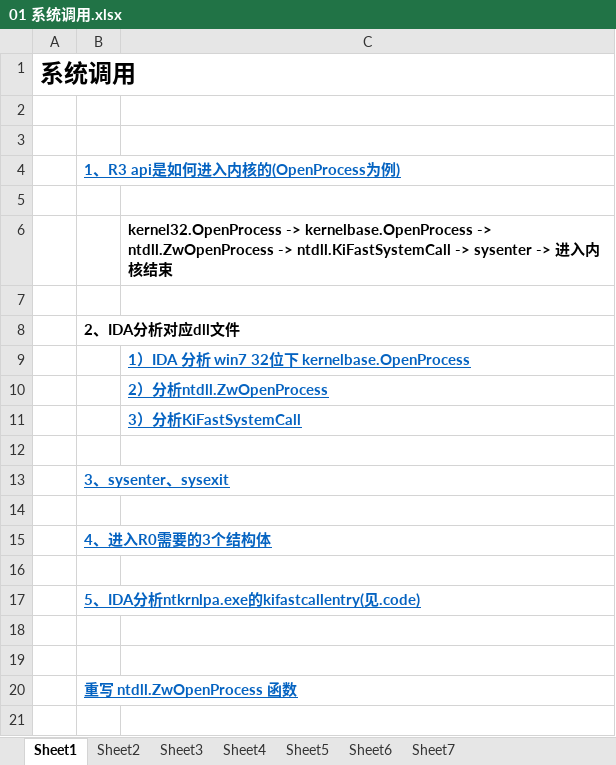
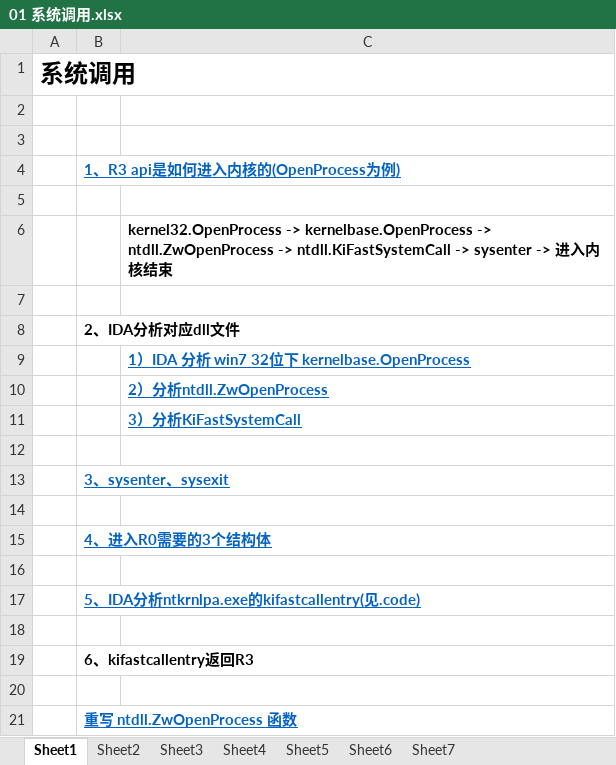
Before and after one commit to wufake70/mySoftwareReverse, an Excel workbook: 10_SystemCall/01 系统调用.xlsx, sheet Sheet1, drawn as a sheet; values as stored, in another font and other column widths than the file's, no borders; the diff names each change by its address in the sheet, - before the commit and + after, or states it on an @@ line.

```diff
--- a/10_SystemCall/01 系统调用.xlsx (sheet Sheet1)
+++ b/10_SystemCall/01 系统调用.xlsx (sheet Sheet1)
+row 19:  | 6、kifastcallentry返回R3
```
Also changed, not shown: sheet Sheet3, 14 other files.
